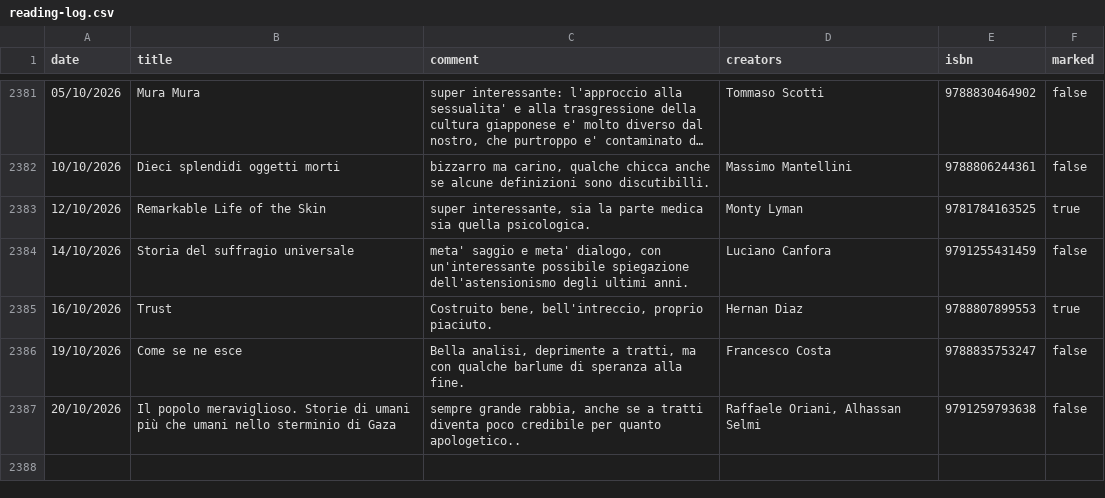
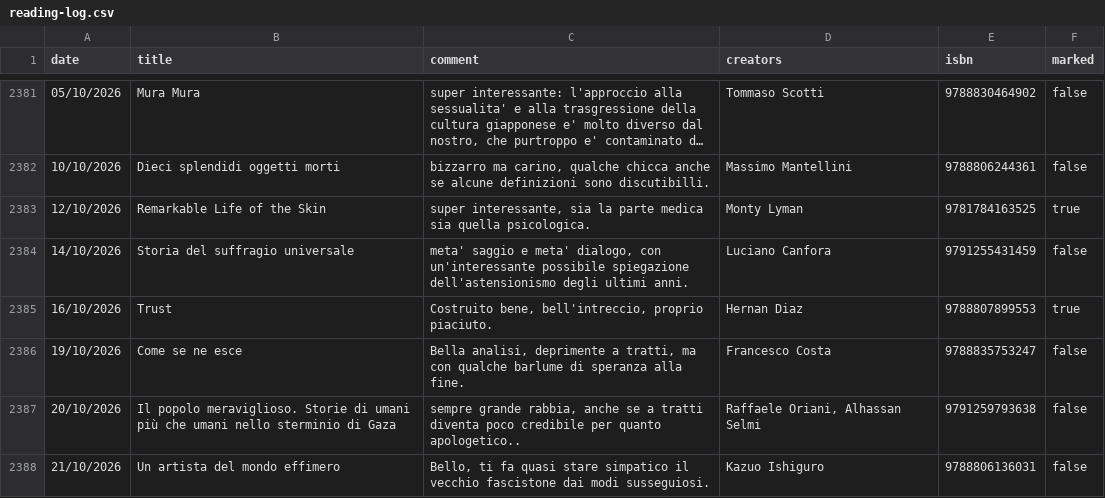
Before and after one commit to andreaiacono/books, a CSV file: data/reading-log.csv, drawn as a sheet; only a part is shown, gaps mark what is left out; long unchanged cells end in …; the diff names each change by its address in the sheet, - before the commit and + after, or states it on an @@ line.

Commit message:
log: Un artista del mondo effimero

```diff
--- a/data/reading-log.csv
+++ b/data/reading-log.csv
+row 2388: 21/10/2026 | Un artista del mondo effimero | Bello, ti fa quasi stare simpatico il vecchio fascistone dai modi susseguiosi. | Kazuo Ishiguro | 9788806136031 | false
```
